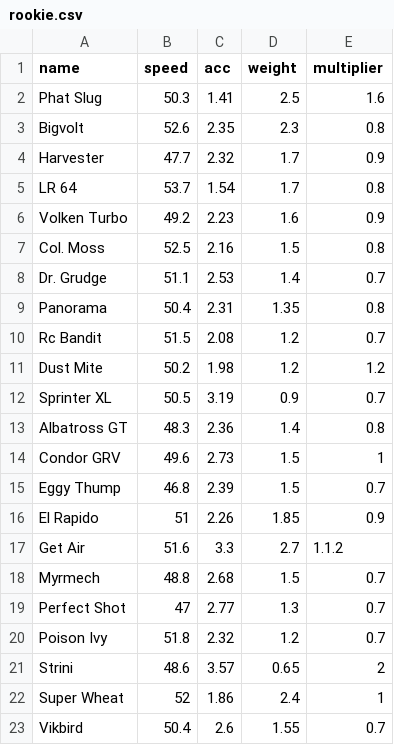
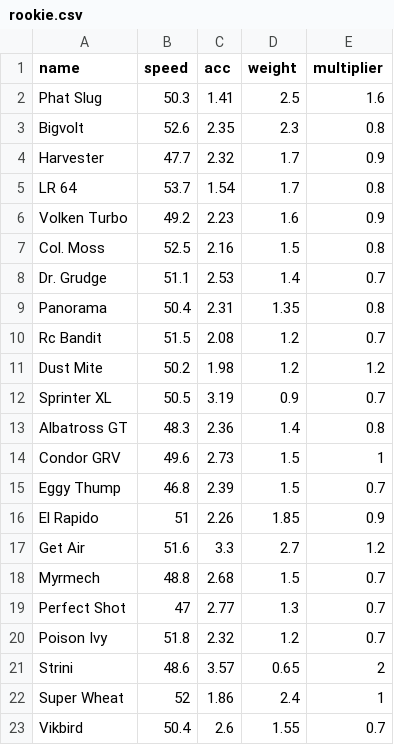
Before and after one commit to Re-Volt-America/RVGL-Cars-Profiler, a CSV file: csv/rookie.csv, drawn as a sheet.

Commit message:
FIXING WTF WAS THAT
im so good

```diff
--- a/csv/rookie.csv
+++ b/csv/rookie.csv
@@ -16,3 +16,3 @@ Eggy Thump,46.8,2.39,1.5,0.7
 El Rapido,51,2.26,1.85,0.9
-Get Air,51.6,3.3,2.7,1.1.2
+Get Air,51.6,3.3,2.7,1.2
 Myrmech,48.8,2.68,1.5,0.7
```
